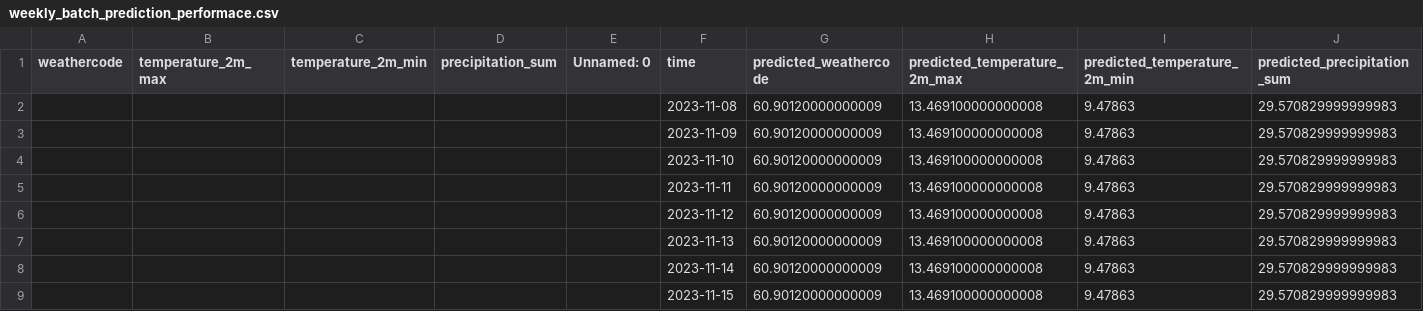
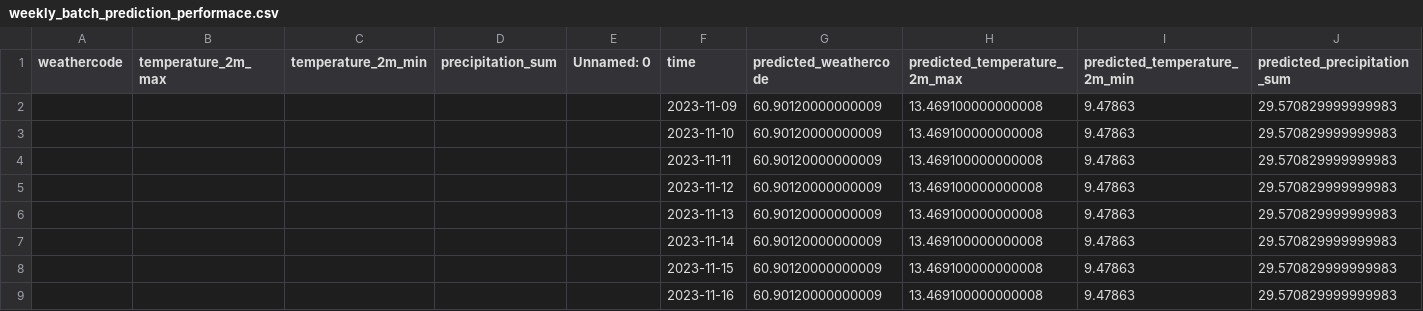
Before and after one commit to Orestas41/weather-prediction-ml-pipeline, a CSV file: reports/weekly_batch_prediction_performace.csv, drawn as a sheet; only a part is shown; removed rows and columns are numbered as before the commit, all else as after; rows hold the shown columns only; the diff names each change by its address in the sheet, - before the commit and + after, or states it on an @@ line.

Commit message:
Added visualisation of next weeks batch weather predictions

```diff
--- a/reports/weekly_batch_prediction_performace.csv
+++ b/reports/weekly_batch_prediction_performace.csv
-row 2:  |  |  |  |  | 2023-11-08 | 60.90120000000009 | 13.469100000000008 | 9.47863 | 29.570829999999983
+row 9:  |  |  |  |  | 2023-11-16 | 60.90120000000009 | 13.469100000000008 | 9.47863 | 29.570829999999983
```
Also changed, not shown: 2 other files.
